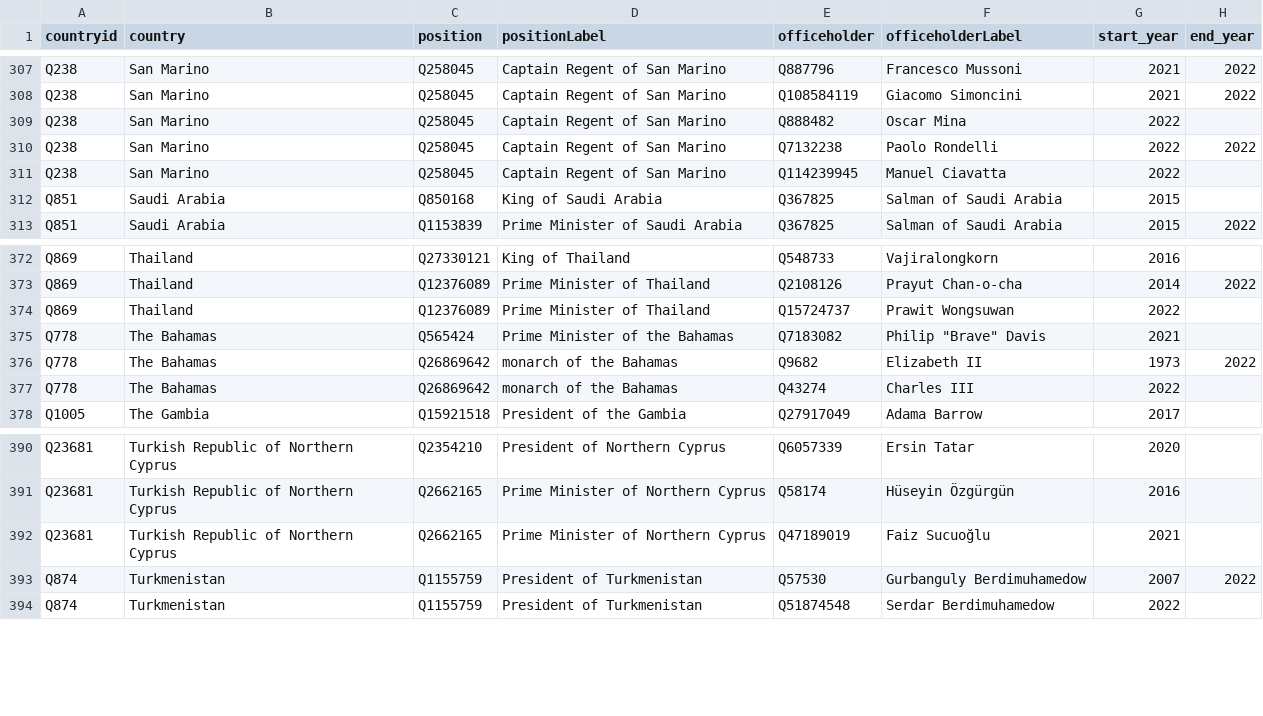
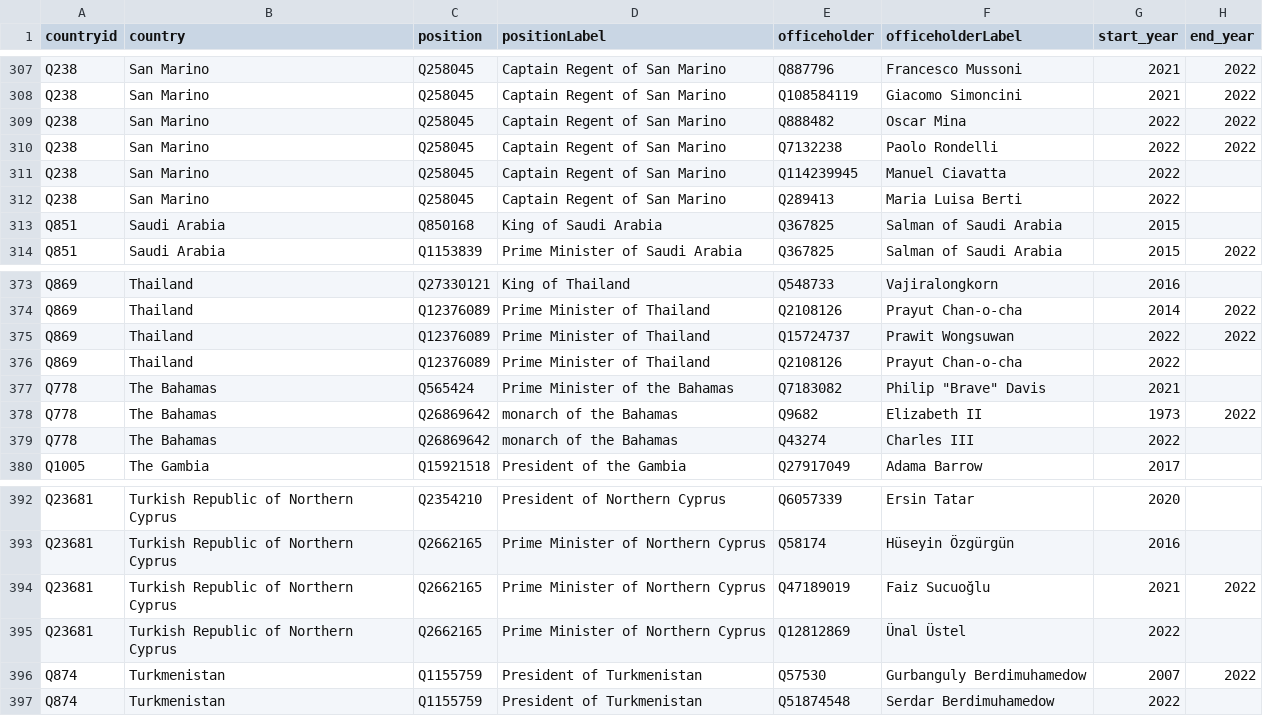
Before and after one commit to every-politician-scrapers/world-leaders-2021, a CSV file: data/wikidata.csv, drawn as a sheet; only a part is shown, gaps mark what is left out.

```diff
--- a/data/wikidata.csv
+++ b/data/wikidata.csv
@@ -308,5 +308,6 @@ Q238,San Marino,Q258045,Captain Regent of San Marino,Q887796,Francesco Mussoni,2
 Q238,San Marino,Q258045,Captain Regent of San Marino,Q108584119,Giacomo Simoncini,2021,2022
-Q238,San Marino,Q258045,Captain Regent of San Marino,Q888482,Oscar Mina,2022,
+Q238,San Marino,Q258045,Captain Regent of San Marino,Q888482,Oscar Mina,2022,2022
 Q238,San Marino,Q258045,Captain Regent of San Marino,Q7132238,Paolo Rondelli,2022,2022
 Q238,San Marino,Q258045,Captain Regent of San Marino,Q114239945,Manuel Ciavatta,2022,
+Q238,San Marino,Q258045,Captain Regent of San Marino,Q289413,Maria Luisa Berti,2022,
 Q851,Saudi Arabia,Q850168,King of Saudi Arabia,Q367825,Salman of Saudi Arabia,2015,
@@ -373,3 +374,4 @@ Q869,Thailand,Q27330121,King of Thailand,Q548733,Vajiralongkorn,2016,
 Q869,Thailand,Q12376089,Prime Minister of Thailand,Q2108126,Prayut Chan-o-cha,2014,2022
-Q869,Thailand,Q12376089,Prime Minister of Thailand,Q15724737,Prawit Wongsuwan,2022,
+Q869,Thailand,Q12376089,Prime Minister of Thailand,Q15724737,Prawit Wongsuwan,2022,2022
+Q869,Thailand,Q12376089,Prime Minister of Thailand,Q2108126,Prayut Chan-o-cha,2022,
 Q778,The Bahamas,Q565424,Prime Minister of the Bahamas,Q7183082,"Philip ""Brave"" Davis",2021,
@@ -391,3 +393,4 @@ Q23681,Turkish Republic of Northern Cyprus,Q2354210,President of Northern Cyprus
 Q23681,Turkish Republic of Northern Cyprus,Q2662165,Prime Minister of Northern Cyprus,Q58174,Hüseyin Özgürgün,2016,
-Q23681,Turkish Republic of Northern Cyprus,Q2662165,Prime Minister of Northern Cyprus,Q47189019,Faiz Sucuoğlu,2021,
+Q23681,Turkish Republic of Northern Cyprus,Q2662165,Prime Minister of Northern Cyprus,Q47189019,Faiz Sucuoğlu,2021,2022
+Q23681,Turkish Republic of Northern Cyprus,Q2662165,Prime Minister of Northern Cyprus,Q12812869,Ünal Üstel,2022,
 Q874,Turkmenistan,Q1155759,President of Turkmenistan,Q57530,Gurbanguly Berdimuhamedow,2007,2022
```
Also changed, not shown: data/diff.csv, data/wikipedia.csv.
